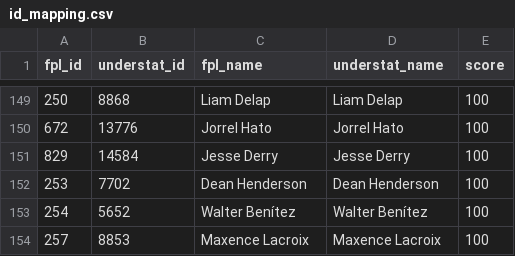
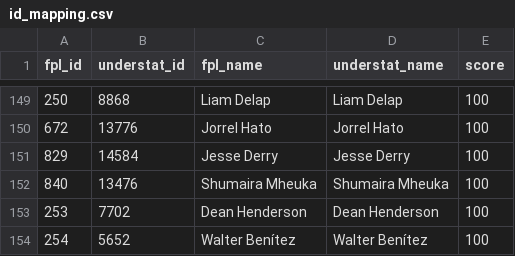
Before and after one commit to PaulKumswa/FPL-Wizard, a CSV file: data/processed/id_mapping.csv, drawn as a sheet; only a part is shown, gaps mark what is left out; the shorter side is filled out with more unchanged rows.

```diff
--- a/data/processed/id_mapping.csv
+++ b/data/processed/id_mapping.csv
@@ -151,2 +151,3 @@ fpl_id,understat_id,fpl_name,understat_name,score
 829,14584,Jesse Derry,Jesse Derry,100
+840,13476,Shumaira Mheuka,Shumaira Mheuka,100
 253,7702,Dean Henderson,Dean Henderson,100
```
Also changed, not shown: data/processed/inference_data.csv, 19 other files.
